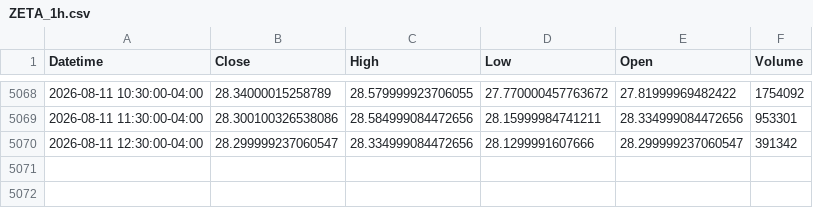
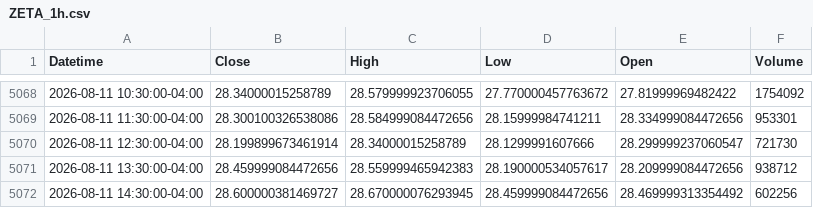
Before and after one commit to Dalingceb/wtw-repo-data, a CSV file: data/ZETA/ZETA_1h.csv, drawn as a sheet; only a part is shown, gaps mark what is left out.

```diff
--- a/data/ZETA/ZETA_1h.csv
+++ b/data/ZETA/ZETA_1h.csv
@@ -5069,2 +5069,4 @@ Datetime,Close,High,Low,Open,Volume
 2026-08-11 11:30:00-04:00,28.300100326538086,28.584999084472656,28.15999984741211,28.334999084472656,953301
-2026-08-11 12:30:00-04:00,28.299999237060547,28.334999084472656,28.1299991607666,28.299999237060547,391342
+2026-08-11 12:30:00-04:00,28.199899673461914,28.34000015258789,28.1299991607666,28.299999237060547,721730
+2026-08-11 13:30:00-04:00,28.459999084472656,28.559999465942383,28.190000534057617,28.209999084472656,938712
+2026-08-11 14:30:00-04:00,28.600000381469727,28.670000076293945,28.459999084472656,28.469999313354492,602256
```
Also changed, not shown: data/CRWV/CRWV_1h.csv, data/CRWV/CRWV_weekly.csv, 13 other files.
